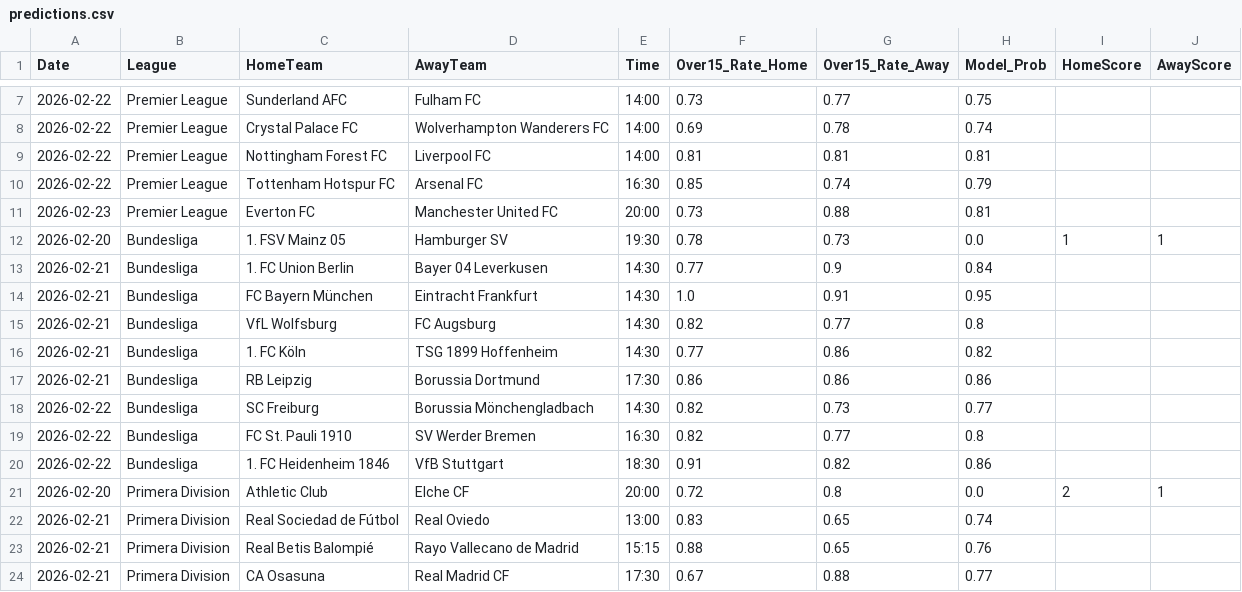
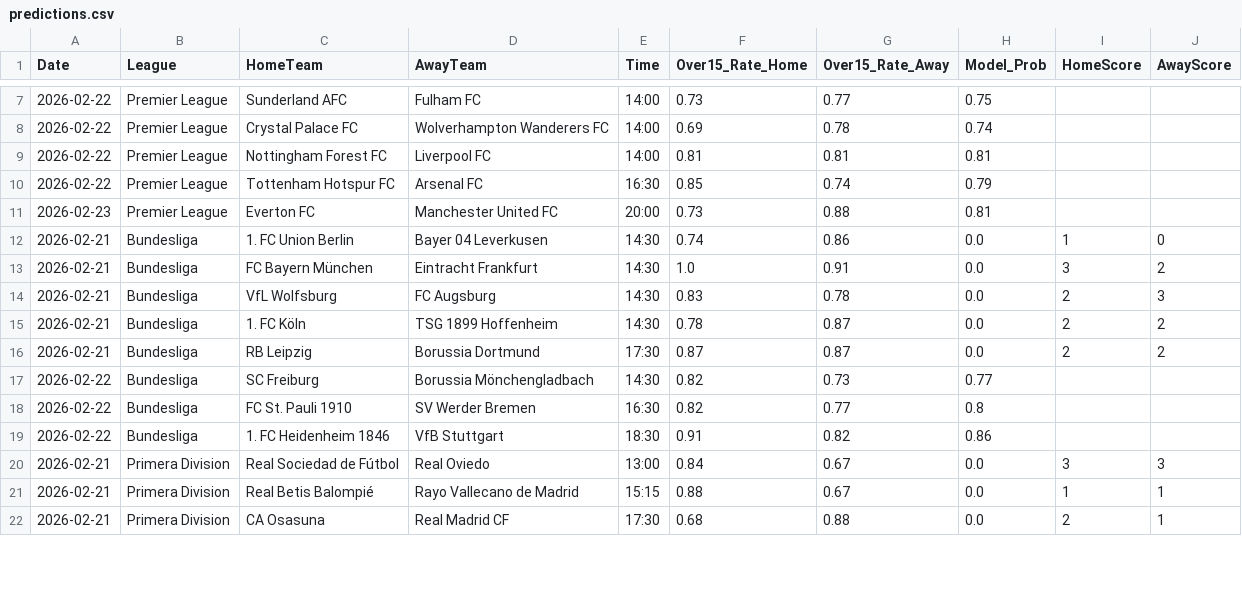
Before and after one commit to Simplykay/kays-Super-Predictor, a CSV file: predictions.csv, drawn as a sheet; only a part is shown, gaps mark what is left out; the diff covers the shown part only.

```diff
--- a/predictions.csv
+++ b/predictions.csv
@@ -11,8 +11,7 @@ Date,League,HomeTeam,AwayTeam,Time,Over15_Rate_Home,Over15_Rate_Away,Model_Prob,
 2026-02-23,Premier League,Everton FC,Manchester United FC,20:00,0.73,0.88,0.81,,
-2026-02-20,Bundesliga,1. FSV Mainz 05,Hamburger SV,19:30,0.78,0.73,0.0,1,1
-2026-02-21,Bundesliga,1. FC Union Berlin,Bayer 04 Leverkusen,14:30,0.77,0.9,0.84,,
-2026-02-21,Bundesliga,FC Bayern München,Eintracht Frankfurt,14:30,1.0,0.91,0.95,,
-2026-02-21,Bundesliga,VfL Wolfsburg,FC Augsburg,14:30,0.82,0.77,0.8,,
-2026-02-21,Bundesliga,1. FC Köln,TSG 1899 Hoffenheim,14:30,0.77,0.86,0.82,,
-2026-02-21,Bundesliga,RB Leipzig,Borussia Dortmund,17:30,0.86,0.86,0.86,,
+2026-02-21,Bundesliga,1. FC Union Berlin,Bayer 04 Leverkusen,14:30,0.74,0.86,0.0,1,0
+2026-02-21,Bundesliga,FC Bayern München,Eintracht Frankfurt,14:30,1.0,0.91,0.0,3,2
+2026-02-21,Bundesliga,VfL Wolfsburg,FC Augsburg,14:30,0.83,0.78,0.0,2,3
+2026-02-21,Bundesliga,1. FC Köln,TSG 1899 Hoffenheim,14:30,0.78,0.87,0.0,2,2
+2026-02-21,Bundesliga,RB Leipzig,Borussia Dortmund,17:30,0.87,0.87,0.0,2,2
 2026-02-22,Bundesliga,SC Freiburg,Borussia Mönchengladbach,14:30,0.82,0.73,0.77,,
@@ -20,5 +19,4 @@ Date,League,HomeTeam,AwayTeam,Time,Over15_Rate_Home,Over15_Rate_Away,Model_Prob,
 2026-02-22,Bundesliga,1. FC Heidenheim 1846,VfB Stuttgart,18:30,0.91,0.82,0.86,,
-2026-02-20,Primera Division,Athletic Club,Elche CF,20:00,0.72,0.8,0.0,2,1
-2026-02-21,Primera Division,Real Sociedad de Fútbol,Real Oviedo,13:00,0.83,0.65,0.74,,
-2026-02-21,Primera Division,Real Betis Balompié,Rayo Vallecano de Madrid,15:15,0.88,0.65,0.76,,
-2026-02-21,Primera Division,CA Osasuna,Real Madrid CF,17:30,0.67,0.88,0.77,,
+2026-02-21,Primera Division,Real Sociedad de Fútbol,Real Oviedo,13:00,0.84,0.67,0.0,3,3
+2026-02-21,Primera Division,Real Betis Balompié,Rayo Vallecano de Madrid,15:15,0.88,0.67,0.0,1,1
+2026-02-21,Primera Division,CA Osasuna,Real Madrid CF,17:30,0.68,0.88,0.0,2,1
```
Also changed, not shown: 4 added rows, 2 removed rows and 57 edited cells elsewhere in this file.
